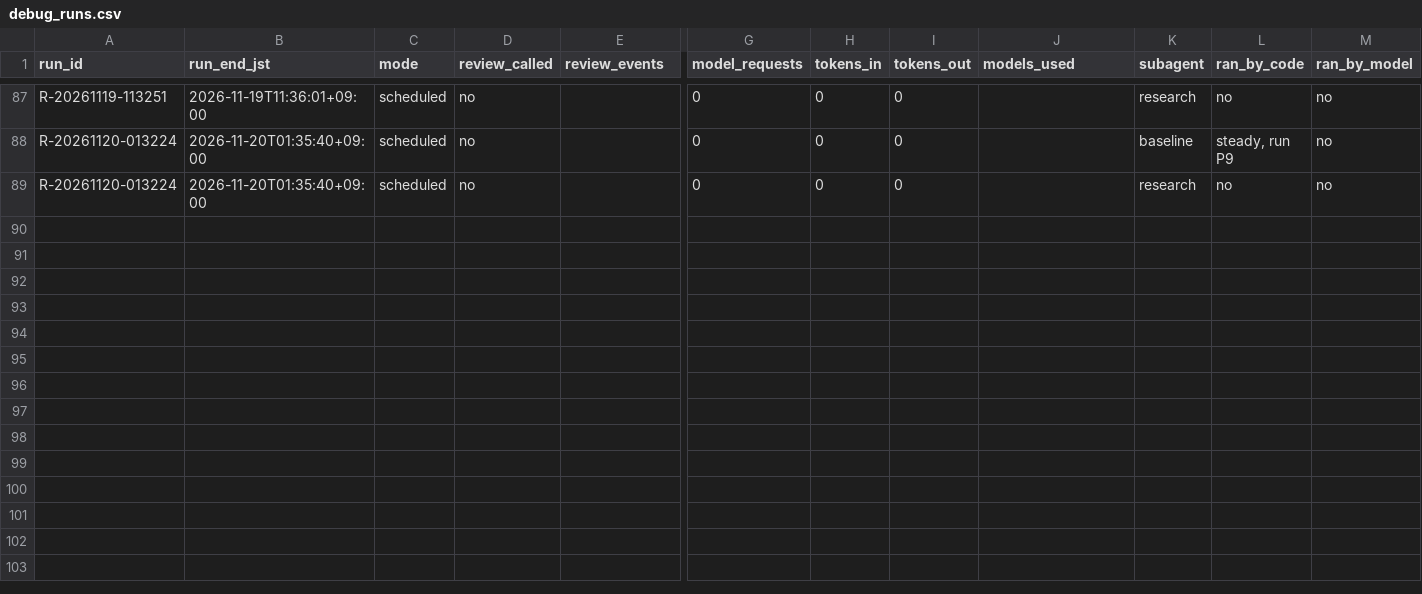
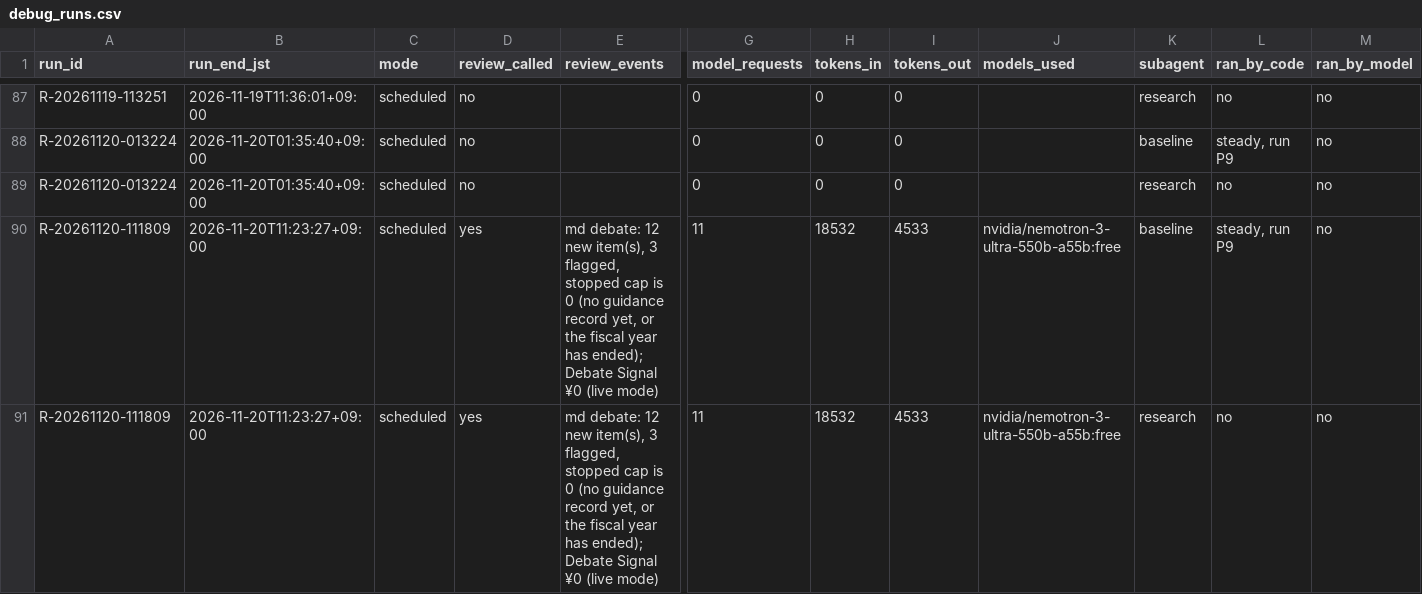
Before and after one commit to renishly/tsuchiya_holdings, a CSV file: v2/app/logs/debug_runs.csv, drawn as a sheet; only a part is shown, gaps mark what is left out; rows hold the shown columns only; the diff names each change by its address in the sheet, - before the commit and + after, or states it on an @@ line.

```diff
--- a/v2/app/logs/debug_runs.csv
+++ b/v2/app/logs/debug_runs.csv
+row 90: R-20261120-111809 | 2026-11-20T11:23:27+09:00 | scheduled | yes | md debate: 12 new item(s), 3 flagged, stopped cap is 0 (no guidance record yet, or the fiscal year has ended); Debate Signal ¥0 (live mode) | 11 | 18532 | 4533 | nvidia/nemotron-3-ultra-550b-a55b:free | baseline | steady, run P9 | no
+row 91: R-20261120-111809 | 2026-11-20T11:23:27+09:00 | scheduled | yes | md debate: 12 new item(s), 3 flagged, stopped cap is 0 (no guidance record yet, or the fiscal year has ended); Debate Signal ¥0 (live mode) | 11 | 18532 | 4533 | nvidia/nemotron-3-ultra-550b-a55b:free | research | no | no
```
Also changed, not shown: v2/app/data/Baseline Metrics.csv, v2/app/state/agent_warnings.csv, 53 other files.
